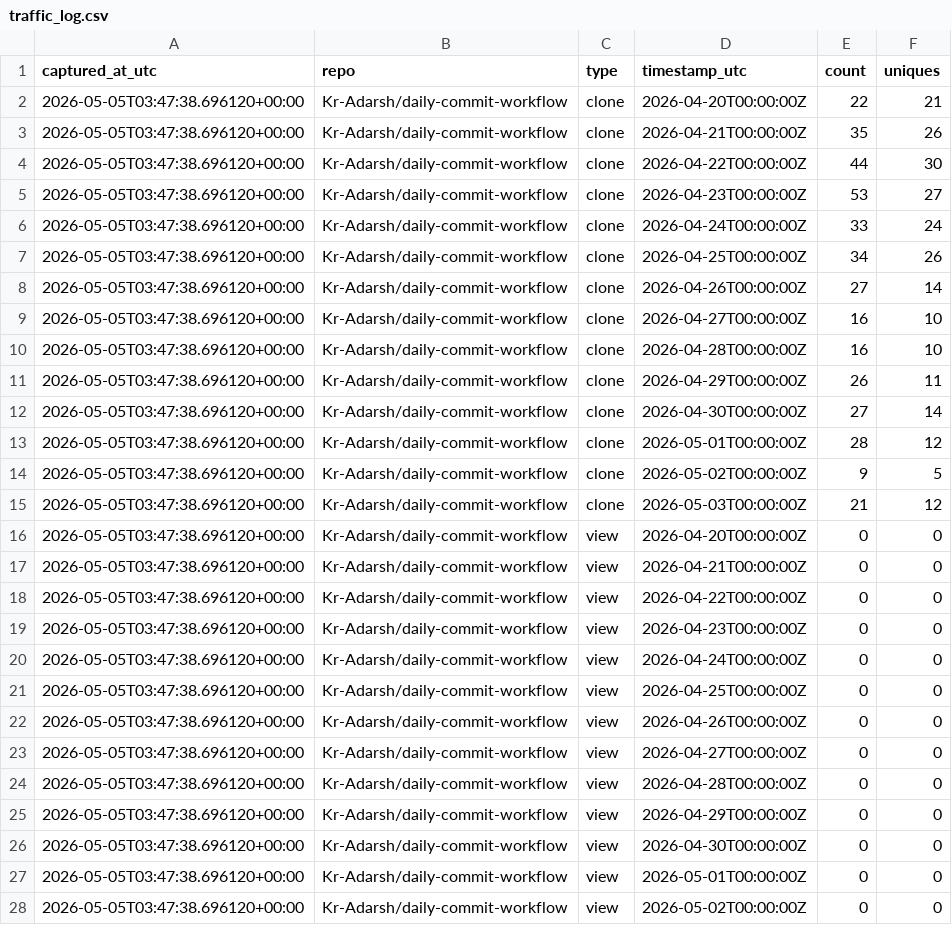
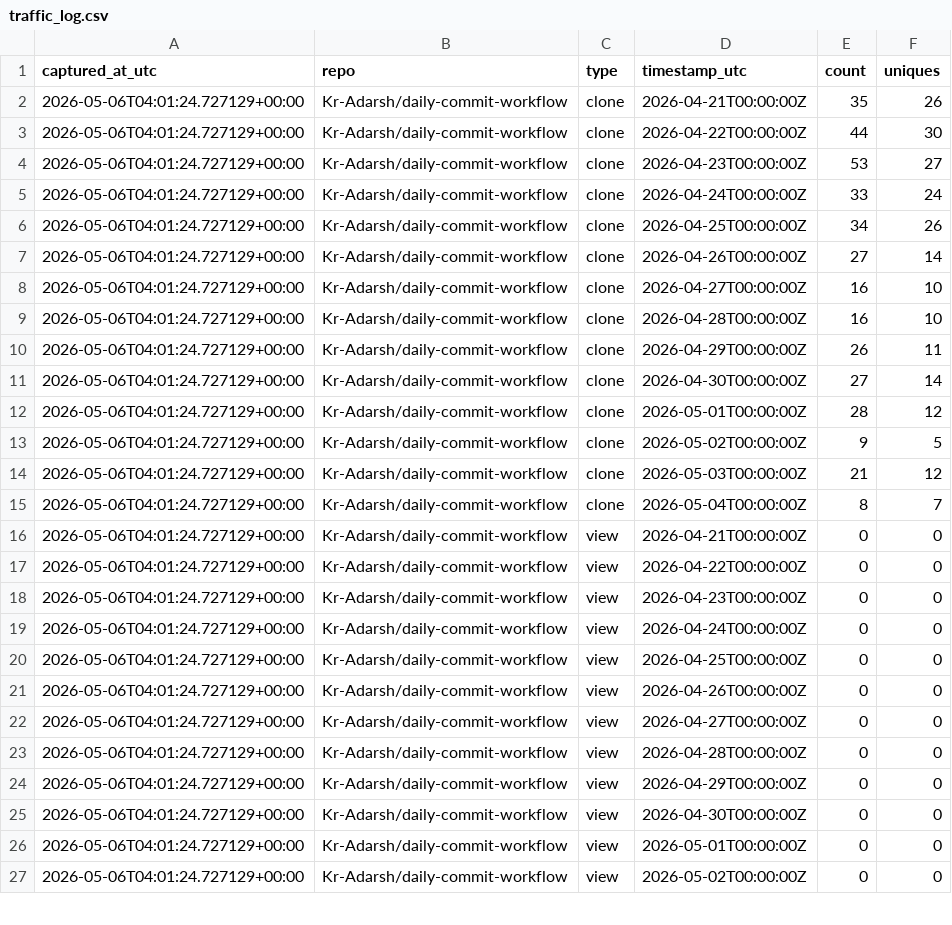
Before and after one commit to Kr-Adarsh/git-traffic-log, a CSV file: traffic/traffic_log.csv, drawn as a sheet; only a part is shown; the diff covers the shown part only.

```diff
--- a/traffic/traffic_log.csv
+++ b/traffic/traffic_log.csv
@@ -1,28 +1,27 @@
 captured_at_utc,repo,type,timestamp_utc,count,uniques
-2026-05-05T03:47:38.696120+00:00,Kr-Adarsh/daily-commit-workflow,clone,2026-04-20T00:00:00Z,22,21
-2026-05-05T03:47:38.696120+00:00,Kr-Adarsh/daily-commit-workflow,clone,2026-04-21T00:00:00Z,35,26
-2026-05-05T03:47:38.696120+00:00,Kr-Adarsh/daily-commit-workflow,clone,2026-04-22T00:00:00Z,44,30
-2026-05-05T03:47:38.696120+00:00,Kr-Adarsh/daily-commit-workflow,clone,2026-04-23T00:00:00Z,53,27
-2026-05-05T03:47:38.696120+00:00,Kr-Adarsh/daily-commit-workflow,clone,2026-04-24T00:00:00Z,33,24
-2026-05-05T03:47:38.696120+00:00,Kr-Adarsh/daily-commit-workflow,clone,2026-04-25T00:00:00Z,34,26
-2026-05-05T03:47:38.696120+00:00,Kr-Adarsh/daily-commit-workflow,clone,2026-04-26T00:00:00Z,27,14
-2026-05-05T03:47:38.696120+00:00,Kr-Adarsh/daily-commit-workflow,clone,2026-04-27T00:00:00Z,16,10
-2026-05-05T03:47:38.696120+00:00,Kr-Adarsh/daily-commit-workflow,clone,2026-04-28T00:00:00Z,16,10
-2026-05-05T03:47:38.696120+00:00,Kr-Adarsh/daily-commit-workflow,clone,2026-04-29T00:00:00Z,26,11
-2026-05-05T03:47:38.696120+00:00,Kr-Adarsh/daily-commit-workflow,clone,2026-04-30T00:00:00Z,27,14
-2026-05-05T03:47:38.696120+00:00,Kr-Adarsh/daily-commit-workflow,clone,2026-05-01T00:00:00Z,28,12
-2026-05-05T03:47:38.696120+00:00,Kr-Adarsh/daily-commit-workflow,clone,2026-05-02T00:00:00Z,9,5
-2026-05-05T03:47:38.696120+00:00,Kr-Adarsh/daily-commit-workflow,clone,2026-05-03T00:00:00Z,21,12
-2026-05-05T03:47:38.696120+00:00,Kr-Adarsh/daily-commit-workflow,view,2026-04-20T00:00:00Z,0,0
-2026-05-05T03:47:38.696120+00:00,Kr-Adarsh/daily-commit-workflow,view,2026-04-21T00:00:00Z,0,0
-2026-05-05T03:47:38.696120+00:00,Kr-Adarsh/daily-commit-workflow,view,2026-04-22T00:00:00Z,0,0
-2026-05-05T03:47:38.696120+00:00,Kr-Adarsh/daily-commit-workflow,view,2026-04-23T00:00:00Z,0,0
-2026-05-05T03:47:38.696120+00:00,Kr-Adarsh/daily-commit-workflow,view,2026-04-24T00:00:00Z,0,0
-2026-05-05T03:47:38.696120+00:00,Kr-Adarsh/daily-commit-workflow,view,2026-04-25T00:00:00Z,0,0
-2026-05-05T03:47:38.696120+00:00,Kr-Adarsh/daily-commit-workflow,view,2026-04-26T00:00:00Z,0,0
-2026-05-05T03:47:38.696120+00:00,Kr-Adarsh/daily-commit-workflow,view,2026-04-27T00:00:00Z,0,0
-2026-05-05T03:47:38.696120+00:00,Kr-Adarsh/daily-commit-workflow,view,2026-04-28T00:00:00Z,0,0
-2026-05-05T03:47:38.696120+00:00,Kr-Adarsh/daily-commit-workflow,view,2026-04-29T00:00:00Z,0,0
-2026-05-05T03:47:38.696120+00:00,Kr-Adarsh/daily-commit-workflow,view,2026-04-30T00:00:00Z,0,0
-2026-05-05T03:47:38.696120+00:00,Kr-Adarsh/daily-commit-workflow,view,2026-05-01T00:00:00Z,0,0
-2026-05-05T03:47:38.696120+00:00,Kr-Adarsh/daily-commit-workflow,view,2026-05-02T00:00:00Z,0,0
+2026-05-06T04:01:24.727129+00:00,Kr-Adarsh/daily-commit-workflow,clone,2026-04-21T00:00:00Z,35,26
+2026-05-06T04:01:24.727129+00:00,Kr-Adarsh/daily-commit-workflow,clone,2026-04-22T00:00:00Z,44,30
+2026-05-06T04:01:24.727129+00:00,Kr-Adarsh/daily-commit-workflow,clone,2026-04-23T00:00:00Z,53,27
+2026-05-06T04:01:24.727129+00:00,Kr-Adarsh/daily-commit-workflow,clone,2026-04-24T00:00:00Z,33,24
+2026-05-06T04:01:24.727129+00:00,Kr-Adarsh/daily-commit-workflow,clone,2026-04-25T00:00:00Z,34,26
+2026-05-06T04:01:24.727129+00:00,Kr-Adarsh/daily-commit-workflow,clone,2026-04-26T00:00:00Z,27,14
+2026-05-06T04:01:24.727129+00:00,Kr-Adarsh/daily-commit-workflow,clone,2026-04-27T00:00:00Z,16,10
+2026-05-06T04:01:24.727129+00:00,Kr-Adarsh/daily-commit-workflow,clone,2026-04-28T00:00:00Z,16,10
+2026-05-06T04:01:24.727129+00:00,Kr-Adarsh/daily-commit-workflow,clone,2026-04-29T00:00:00Z,26,11
+2026-05-06T04:01:24.727129+00:00,Kr-Adarsh/daily-commit-workflow,clone,2026-04-30T00:00:00Z,27,14
+2026-05-06T04:01:24.727129+00:00,Kr-Adarsh/daily-commit-workflow,clone,2026-05-01T00:00:00Z,28,12
+2026-05-06T04:01:24.727129+00:00,Kr-Adarsh/daily-commit-workflow,clone,2026-05-02T00:00:00Z,9,5
+2026-05-06T04:01:24.727129+00:00,Kr-Adarsh/daily-commit-workflow,clone,2026-05-03T00:00:00Z,21,12
+2026-05-06T04:01:24.727129+00:00,Kr-Adarsh/daily-commit-workflow,clone,2026-05-04T00:00:00Z,8,7
+2026-05-06T04:01:24.727129+00:00,Kr-Adarsh/daily-commit-workflow,view,2026-04-21T00:00:00Z,0,0
+2026-05-06T04:01:24.727129+00:00,Kr-Adarsh/daily-commit-workflow,view,2026-04-22T00:00:00Z,0,0
+2026-05-06T04:01:24.727129+00:00,Kr-Adarsh/daily-commit-workflow,view,2026-04-23T00:00:00Z,0,0
+2026-05-06T04:01:24.727129+00:00,Kr-Adarsh/daily-commit-workflow,view,2026-04-24T00:00:00Z,0,0
+2026-05-06T04:01:24.727129+00:00,Kr-Adarsh/daily-commit-workflow,view,2026-04-25T00:00:00Z,0,0
+2026-05-06T04:01:24.727129+00:00,Kr-Adarsh/daily-commit-workflow,view,2026-04-26T00:00:00Z,0,0
+2026-05-06T04:01:24.727129+00:00,Kr-Adarsh/daily-commit-workflow,view,2026-04-27T00:00:00Z,0,0
+2026-05-06T04:01:24.727129+00:00,Kr-Adarsh/daily-commit-workflow,view,2026-04-28T00:00:00Z,0,0
+2026-05-06T04:01:24.727129+00:00,Kr-Adarsh/daily-commit-workflow,view,2026-04-29T00:00:00Z,0,0
+2026-05-06T04:01:24.727129+00:00,Kr-Adarsh/daily-commit-workflow,view,2026-04-30T00:00:00Z,0,0
+2026-05-06T04:01:24.727129+00:00,Kr-Adarsh/daily-commit-workflow,view,2026-05-01T00:00:00Z,0,0
+2026-05-06T04:01:24.727129+00:00,Kr-Adarsh/daily-commit-workflow,view,2026-05-02T00:00:00Z,0,0
```
Also changed, not shown: 3 added rows, 2 removed rows and 27 edited cells elsewhere in this file.
